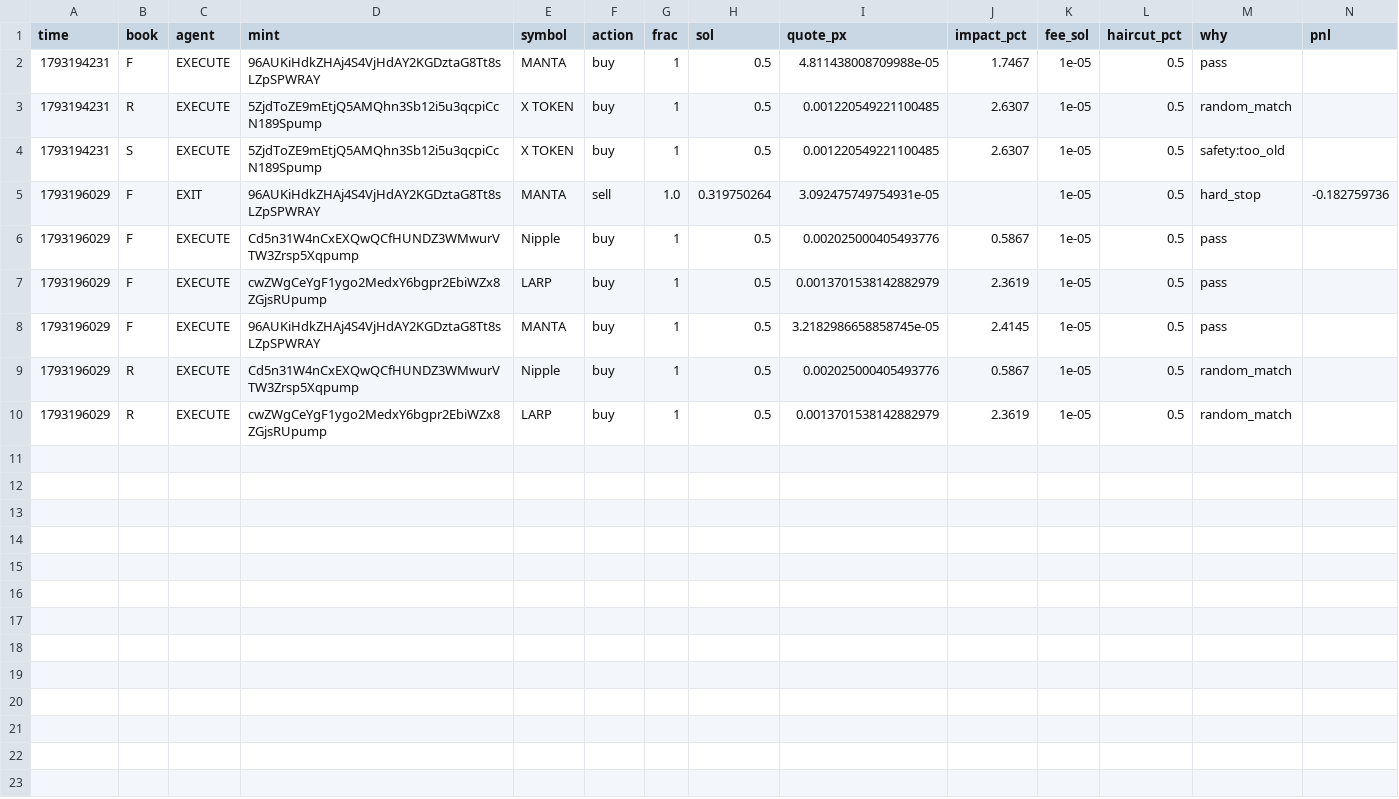
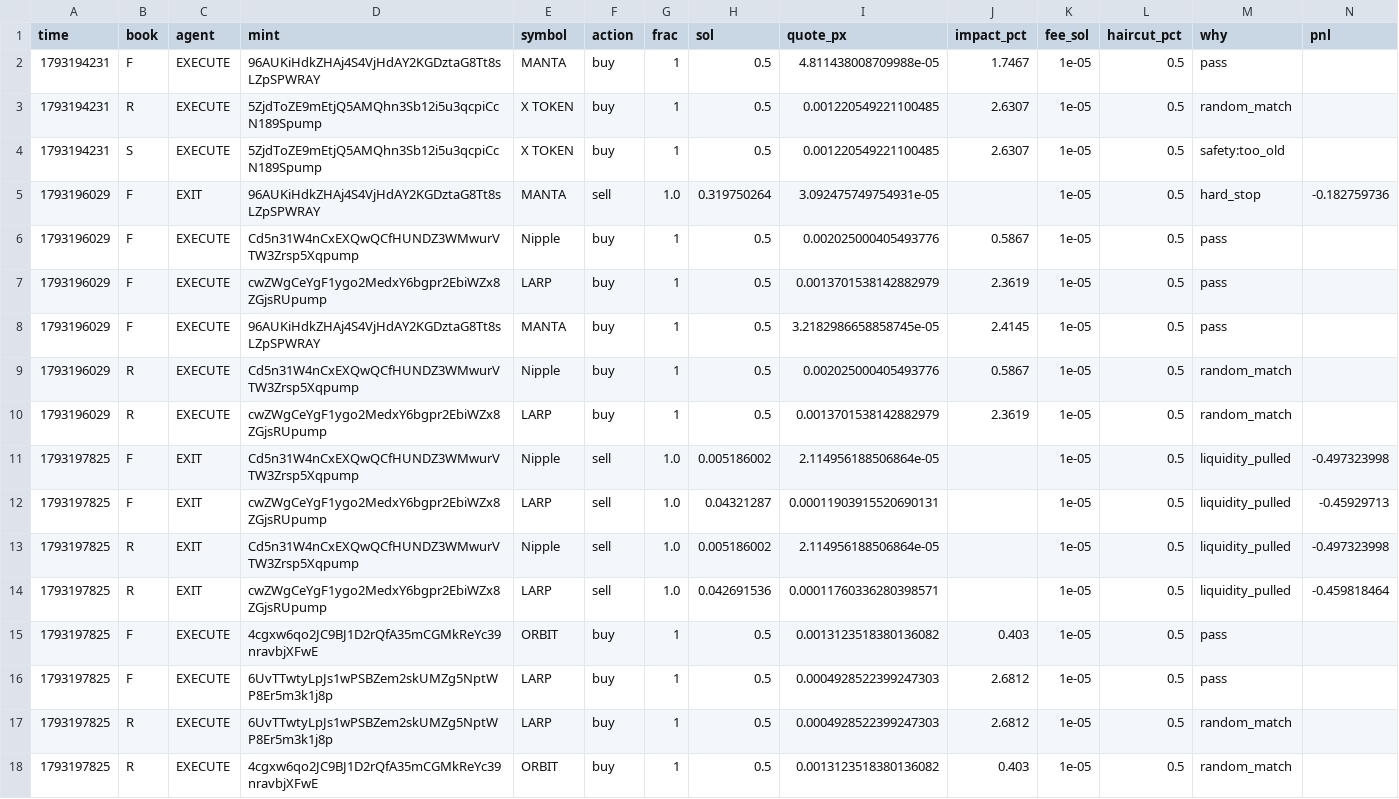
Before and after one commit to Zirqo-Dev/sightline, a CSV file: solana-desk/trades.csv, drawn as a sheet; only a part is shown; rows hold the shown columns only; the diff names each change by its address in the sheet, - before the commit and + after, or states it on an @@ line.

```diff
--- a/solana-desk/trades.csv
+++ b/solana-desk/trades.csv
+row 11: 1793197825 | F | EXIT | Cd5n31W4nCxEXQwQCfHUNDZ3WMwurVTW3Zrsp5Xqpump | Nipple | sell | 1.0 | 0.005186002 | 2.114956188506864e-05 |  | 1e-05 | 0.5 | liquidity_pulled | -0.497323998
+row 12: 1793197825 | F | EXIT | cwZWgCeYgF1ygo2MedxY6bgpr2EbiWZx8ZGjsRUpump | LARP | sell | 1.0 | 0.04321287 | 0.00011903915520690131 |  | 1e-05 | 0.5 | liquidity_pulled | -0.45929713
+row 13: 1793197825 | R | EXIT | Cd5n31W4nCxEXQwQCfHUNDZ3WMwurVTW3Zrsp5Xqpump | Nipple | sell | 1.0 | 0.005186002 | 2.114956188506864e-05 |  | 1e-05 | 0.5 | liquidity_pulled | -0.497323998
+row 14: 1793197825 | R | EXIT | cwZWgCeYgF1ygo2MedxY6bgpr2EbiWZx8ZGjsRUpump | LARP | sell | 1.0 | 0.042691536 | 0.00011760336280398571 |  | 1e-05 | 0.5 | liquidity_pulled | -0.459818464
+row 15: 1793197825 | F | EXECUTE | 4cgxw6qo2JC9BJ1D2rQfA35mCGMkReYc39nravbjXFwE | ORBIT | buy | 1 | 0.5 | 0.0013123518380136082 | 0.403 | 1e-05 | 0.5 | pass
+row 16: 1793197825 | F | EXECUTE | 6UvTTwtyLpJs1wPSBZem2skUMZg5NptWP8Er5m3k1j8p | LARP | buy | 1 | 0.5 | 0.0004928522399247303 | 2.6812 | 1e-05 | 0.5 | pass
+row 17: 1793197825 | R | EXECUTE | 6UvTTwtyLpJs1wPSBZem2skUMZg5NptWP8Er5m3k1j8p | LARP | buy | 1 | 0.5 | 0.0004928522399247303 | 2.6812 | 1e-05 | 0.5 | random_match
+row 18: 1793197825 | R | EXECUTE | 4cgxw6qo2JC9BJ1D2rQfA35mCGMkReYc39nravbjXFwE | ORBIT | buy | 1 | 0.5 | 0.0013123518380136082 | 0.403 | 1e-05 | 0.5 | random_match
```
Also changed, not shown: solana-desk/tasks.csv, 4 other files.
